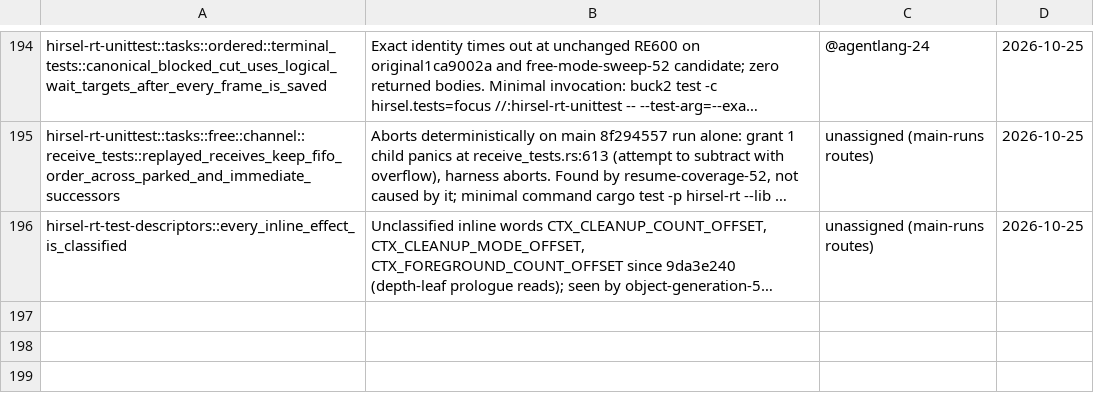
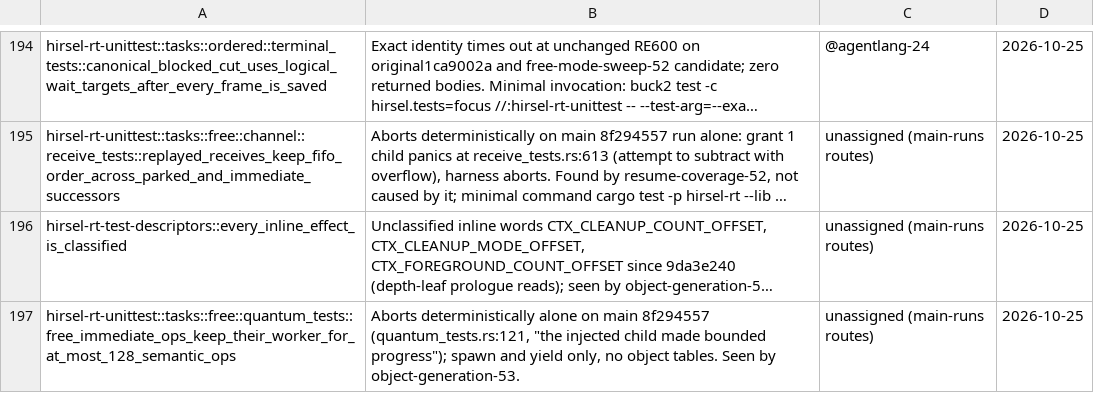
Before and after one commit to SamGalanakis/hirsel-lang, a TSV file: tools/known-failures.tsv, drawn as a sheet; only a part is shown, gaps mark what is left out; long unchanged cells end in …; the diff names each change by its address in the sheet, - before the commit and + after, or states it on an @@ line.

Commit message:
known-failures: the Free 128-op quantum vector aborts on main: the injected child makes no bounded progress.

```diff
--- a/tools/known-failures.tsv
+++ b/tools/known-failures.tsv
+row 197: hirsel-rt-unittest::tasks::free::quantum_tests::free_immediate_ops_keep_their_worker_for_at_most_128_semantic_ops | Aborts deterministically alone on main 8f294557 (quantum_tests.rs:121, "the injected child made bounded progress"); spawn and yield only, no object tables. Seen by object-generation-53. | unassigned (main-runs routes) | 2026-10-25
```
